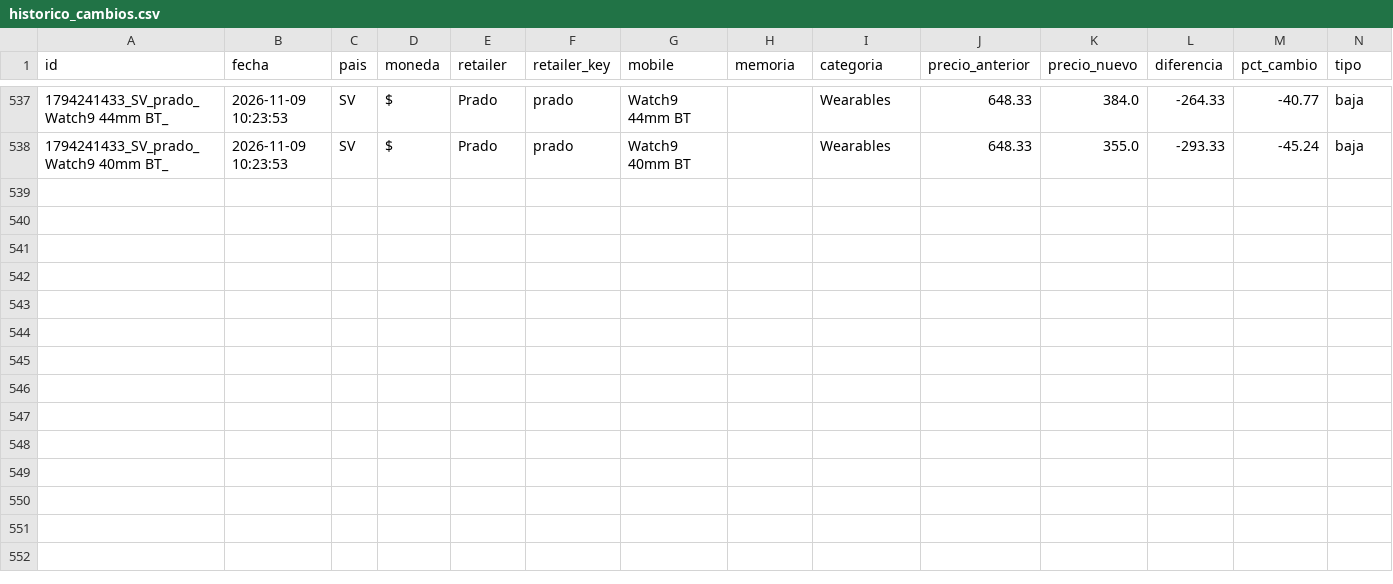
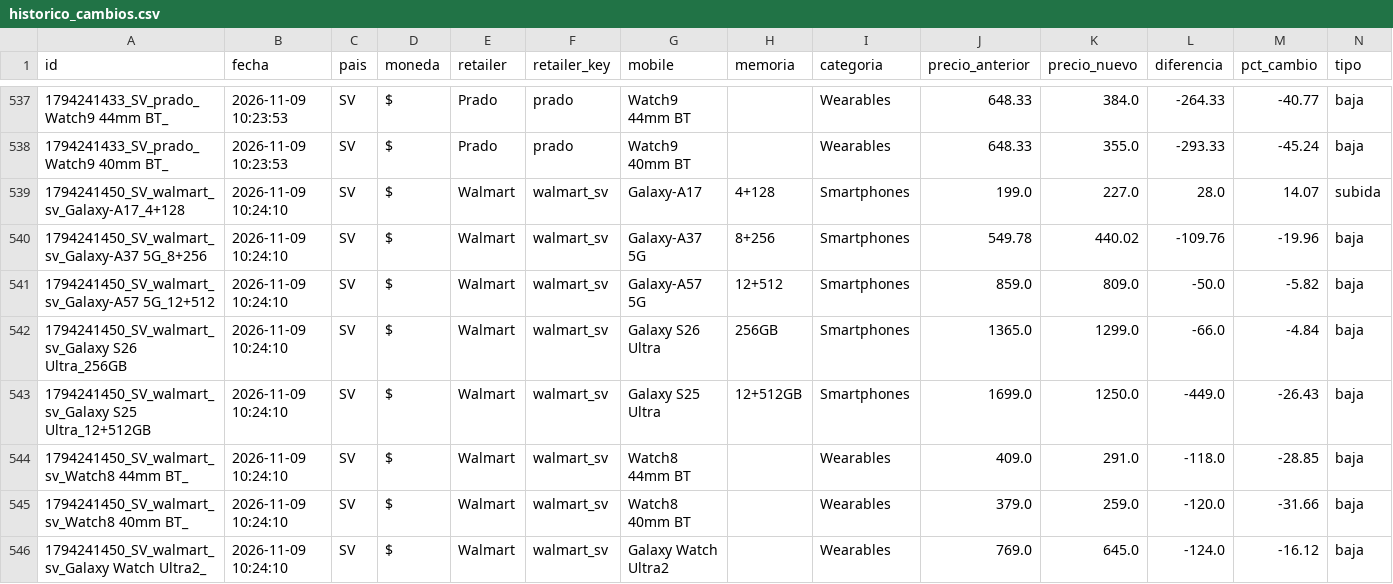
Before and after one commit to goldenboy1496/reporte-precios, a CSV file: data/historico_cambios.csv, drawn as a sheet; only a part is shown, gaps mark what is left out.

```diff
--- a/data/historico_cambios.csv
+++ b/data/historico_cambios.csv
@@ -538 +538,9 @@ id,fecha,pais,moneda,retailer,retailer_key,mobile,memoria,categoria,precio_anter
 1794241433_SV_prado_Watch9 40mm BT_,2026-11-09 10:23:53,SV,$,Prado,prado,Watch9 40mm BT,,Wearables,648.33,355.0,-293.33,-45.24,baja
+1794241450_SV_walmart_sv_Galaxy-A17_4+128,2026-11-09 10:24:10,SV,$,Walmart,walmart_sv,Galaxy-A17,4+128,Smartphones,199.0,227.0,28.0,14.07,subida
+1794241450_SV_walmart_sv_Galaxy-A37 5G_8+256,2026-11-09 10:24:10,SV,$,Walmart,walmart_sv,Galaxy-A37 5G,8+256,Smartphones,549.78,440.02,-109.76,-19.96,baja
+1794241450_SV_walmart_sv_Galaxy-A57 5G_12+512,2026-11-09 10:24:10,SV,$,Walmart,walmart_sv,Galaxy-A57 5G,12+512,Smartphones,859.0,809.0,-50.0,-5.82,baja
+1794241450_SV_walmart_sv_Galaxy S26 Ultra_256GB,2026-11-09 10:24:10,SV,$,Walmart,walmart_sv,Galaxy S26 Ultra,256GB,Smartphones,1365.0,1299.0,-66.0,-4.84,baja
+1794241450_SV_walmart_sv_Galaxy S25 Ultra_12+512GB,2026-11-09 10:24:10,SV,$,Walmart,walmart_sv,Galaxy S25 Ultra,12+512GB,Smartphones,1699.0,1250.0,-449.0,-26.43,baja
+1794241450_SV_walmart_sv_Watch8 44mm BT_,2026-11-09 10:24:10,SV,$,Walmart,walmart_sv,Watch8 44mm BT,,Wearables,409.0,291.0,-118.0,-28.85,baja
+1794241450_SV_walmart_sv_Watch8 40mm BT_,2026-11-09 10:24:10,SV,$,Walmart,walmart_sv,Watch8 40mm BT,,Wearables,379.0,259.0,-120.0,-31.66,baja
+1794241450_SV_walmart_sv_Galaxy Watch Ultra2_,2026-11-09 10:24:10,SV,$,Walmart,walmart_sv,Galaxy Watch Ultra2,,Wearables,769.0,645.0,-124.0,-16.12,baja
```
Also changed, not shown: data/productos_walmart_sv.csv, productos_walmart_sv.csv, 5 other files.
